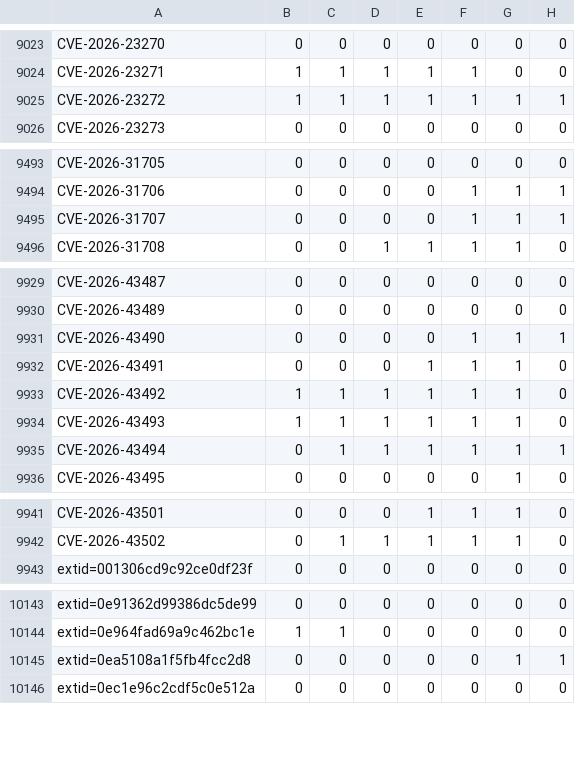
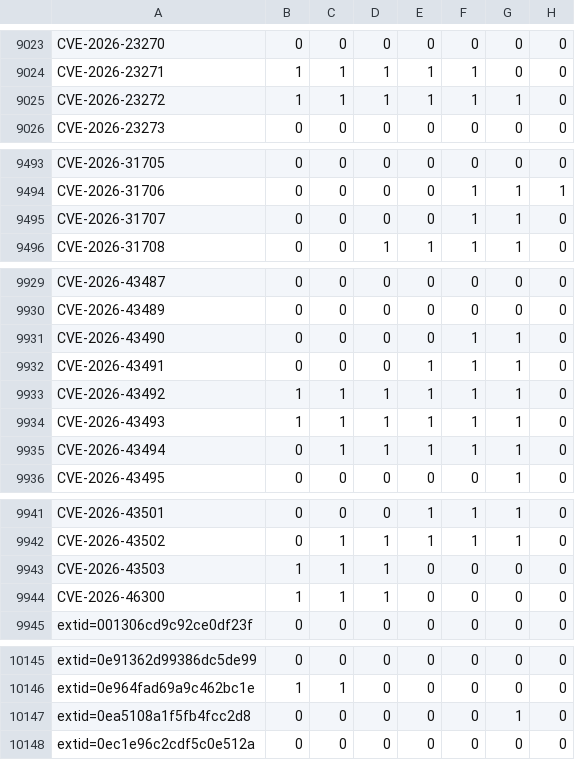
Before and after one commit to sirdarckcat/linux-queries, a CSV file: backports.csv, drawn as a sheet; only a part is shown, gaps mark what is left out; the diff covers the shown part only.

```diff
--- a/backports.csv
+++ b/backports.csv
@@ -9024,3 +9024,3 @@ CVE-2026-23270,0,0,0,0,0,0,0
 CVE-2026-23271,1,1,1,1,1,0,0
-CVE-2026-23272,1,1,1,1,1,1,1
+CVE-2026-23272,1,1,1,1,1,1,0
 CVE-2026-23273,0,0,0,0,0,0,0
@@ -9494,3 +9494,3 @@ CVE-2026-31705,0,0,0,0,0,0,0
 CVE-2026-31706,0,0,0,0,1,1,1
-CVE-2026-31707,0,0,0,0,1,1,1
+CVE-2026-31707,0,0,0,0,1,1,0
 CVE-2026-31708,0,0,1,1,1,1,0
@@ -9930,3 +9930,3 @@ CVE-2026-43487,0,0,0,0,0,0,0
 CVE-2026-43489,0,0,0,0,0,0,0
-CVE-2026-43490,0,0,0,0,1,1,1
+CVE-2026-43490,0,0,0,0,1,1,0
 CVE-2026-43491,0,0,0,1,1,1,0
@@ -9934,3 +9934,3 @@ CVE-2026-43492,1,1,1,1,1,1,0
 CVE-2026-43493,1,1,1,1,1,1,0
-CVE-2026-43494,0,1,1,1,1,1,1
+CVE-2026-43494,0,1,1,1,1,1,0
 CVE-2026-43495,0,0,0,0,0,1,0
@@ -9942,2 +9942,4 @@ CVE-2026-43501,0,0,0,1,1,1,0
 CVE-2026-43502,0,1,1,1,1,1,0
+CVE-2026-43503,1,1,1,0,0,0,0
+CVE-2026-46300,1,1,1,0,0,0,0
 extid=001306cd9c92ce0df23f,0,0,0,0,0,0,0
@@ -10144,3 +10146,3 @@ extid=0e91362d99386dc5de99,0,0,0,0,0,0,0
 extid=0e964fad69a9c462bc1e,1,1,0,0,0,0,0
-extid=0ea5108a1f5fb4fcc2d8,0,0,0,0,0,1,1
+extid=0ea5108a1f5fb4fcc2d8,0,0,0,0,0,1,0
 extid=0ec1e96c2cdf5c0e512a,0,0,0,0,0,0,0
```
Also changed, not shown: 10 edited cells elsewhere in this file.
